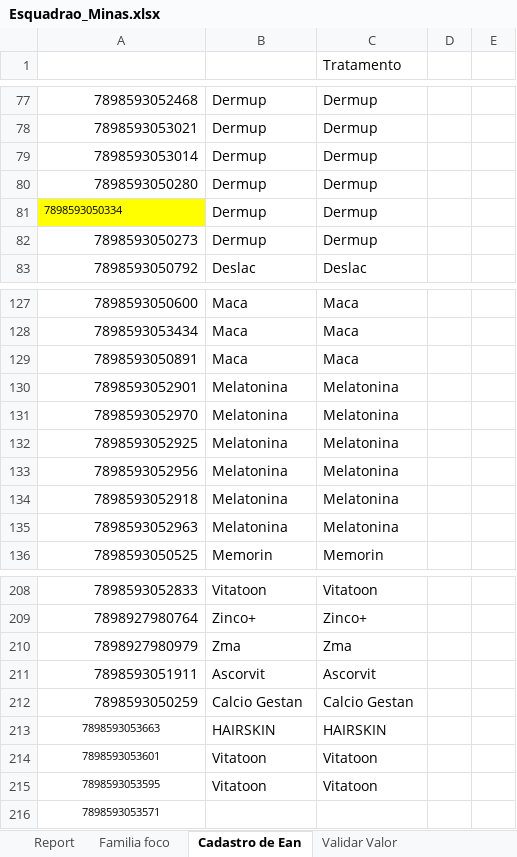
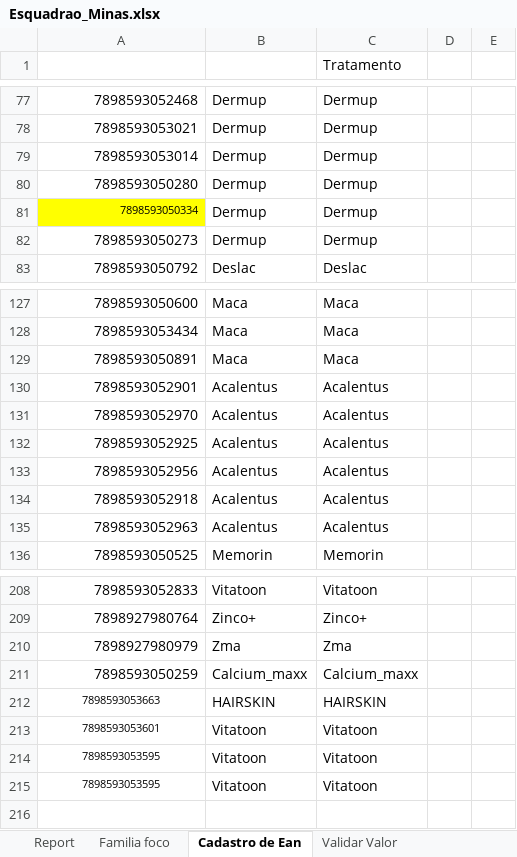
Before and after one commit to Vision-bi/dashboard-esquadrao-minas, an Excel workbook: Esquadrao_Minas.xlsx, sheet Cadastro de Ean, drawn as a sheet; only a part is shown, gaps mark what is left out; values as stored, in another font and other column widths than the file's, no borders; charts and pictures not drawn; removed rows and columns are numbered as before the commit, all else as after; the diff names each change by its address in the sheet, - before the commit and + after, or states it on an @@ line.

```diff
--- a/Esquadrao_Minas.xlsx (sheet Cadastro de Ean)
+++ b/Esquadrao_Minas.xlsx (sheet Cadastro de Ean)
-A81 alignment: left
+A81 alignment: right
-B130:B135 (FAMILIA): Melatonina
+B130:B135 (FAMILIA): Acalentus
-C130:C135 (Tratamento): Melatonina
+C130:C135 (Tratamento): Acalentus
-row 211: 7898593051911 | Ascorvit | Ascorvit
-B211 (FAMILIA): Calcio Gestan
+B211 (FAMILIA): Calcium_maxx
-C211 (Tratamento): Calcio Gestan
+C211 (Tratamento): Calcium_maxx
-row 216: 7898593053571
+row 215: 7898593053595 | Vitatoon | Vitatoon
```
Also changed, not shown: sheet Report, formulas that keep their value, hidden cells.
